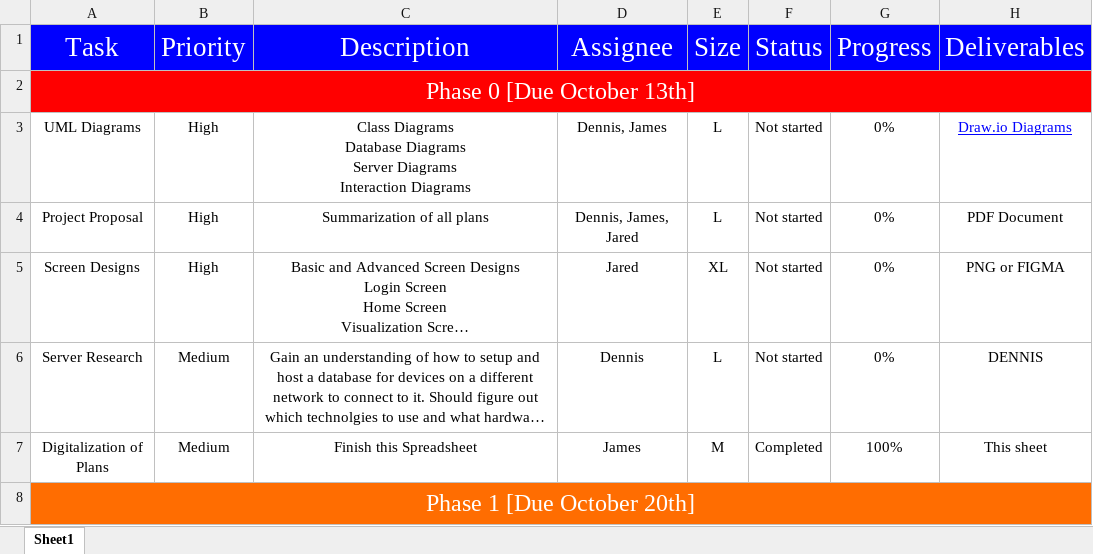
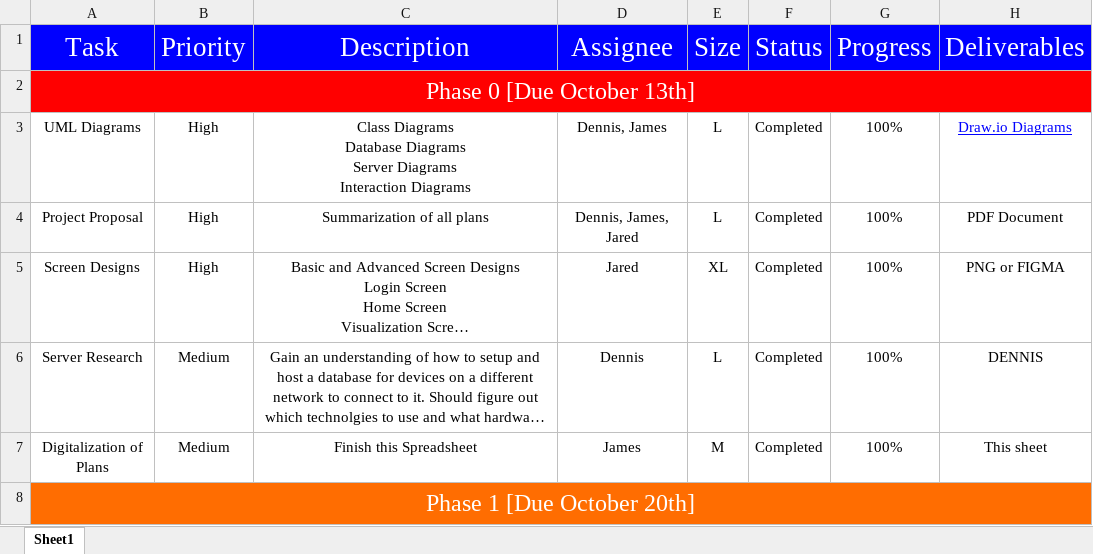
Before and after one commit to JamesMeta/Budget-365, an Excel workbook: Budget 365 Planner.xlsx, sheet Sheet1, drawn as a sheet; only a part is shown; long unchanged cells end in …; values as stored, in another font and other column widths than the file's, no borders; charts and pictures not drawn; the diff names each change by its address in the sheet, - before the commit and + after, or states it on an @@ line.

```diff
--- a/Budget 365 Planner.xlsx (sheet Sheet1)
+++ b/Budget 365 Planner.xlsx (sheet Sheet1)
-F3:F6 (Status): Not started
+F3:F6 (Status): Completed
-G3:G6 (Progress): 0%
+G3:G6 (Progress): 100%
```
Also changed, not shown: charts or pictures, 18 other files.
